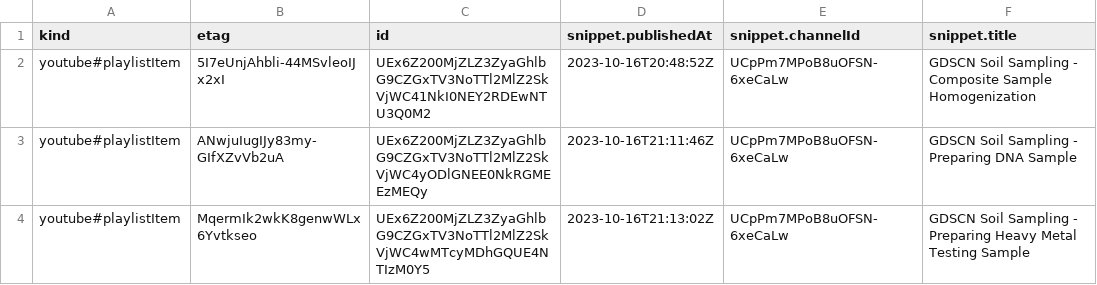
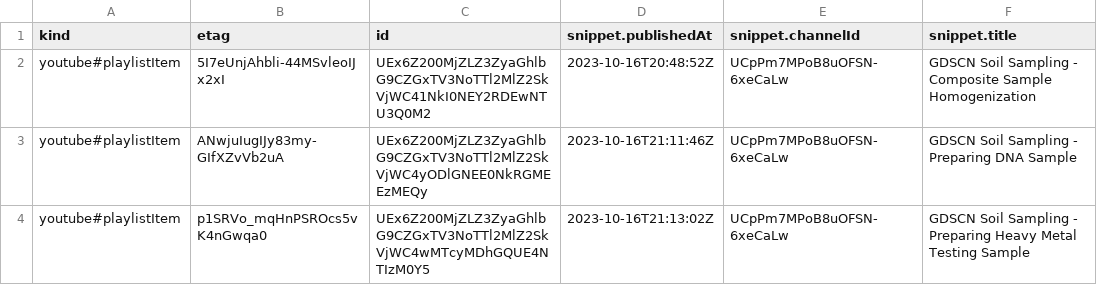
Before and after one commit to fhdsl/AnVIL_Collection, a CSV file: resources/youtube_gdscn_soil_project_data.csv, drawn as a sheet; only a part is shown; the diff names each change by its address in the sheet, - before the commit and + after, or states it on an @@ line.

```diff
--- a/resources/youtube_gdscn_soil_project_data.csv
+++ b/resources/youtube_gdscn_soil_project_data.csv
-B4 (etag): MqermIk2wkK8genwWLx6Yvtkseo
+B4 (etag): p1SRVo_mqHnPSROcs5vK4nGwqa0
```
Also changed, not shown: resources/youtube_demos_data.csv, resources/youtube_getting_started_data.csv, 2 other files.
